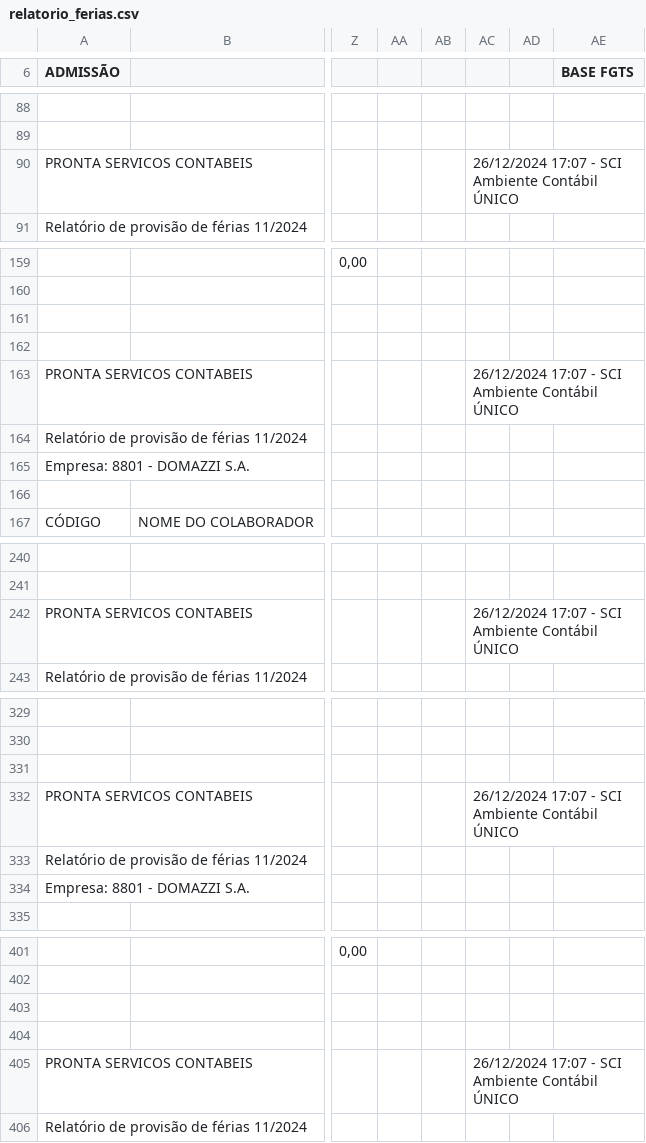
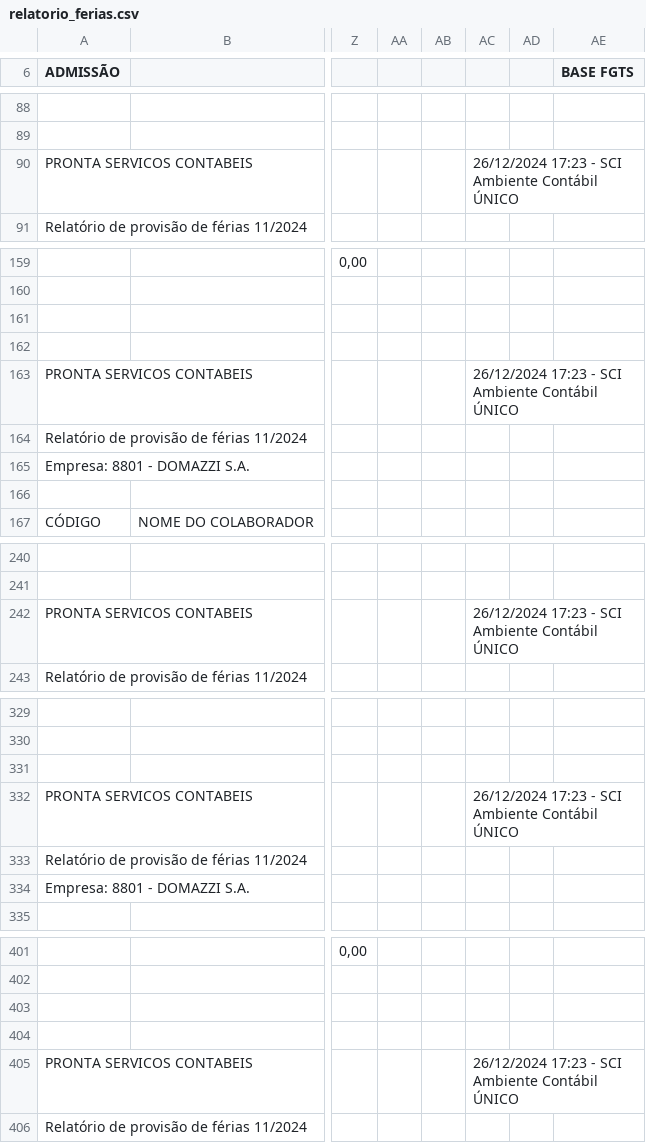
Before and after one commit to TheContabilistPython/conciliacao_folha, a CSV file: data/output/planilhas/relatorio_ferias.csv, drawn as a sheet; only a part is shown, gaps mark what is left out; the diff covers the shown part only; the diff names each change by its address in the sheet, - before the commit and + after, or states it on an @@ line.

Commit message:
mesmo de antes porem baixando o relatorio html do fgts

```diff
--- a/data/output/planilhas/relatorio_ferias.csv
+++ b/data/output/planilhas/relatorio_ferias.csv
-AC90: 26/12/2024 17:07 - SCI…
+AC90: 26/12/2024 17:23 - SCI…
-AC163: 26/12/2024 17:07 - SCI…
+AC163: 26/12/2024 17:23 - SCI…
-AC242: 26/12/2024 17:07 - SCI…
+AC242: 26/12/2024 17:23 - SCI…
-AC332: 26/12/2024 17:07 - SCI…
+AC332: 26/12/2024 17:23 - SCI…
-AC405: 26/12/2024 17:07 - SCI…
+AC405: 26/12/2024 17:23 - SCI…
```
Also changed, not shown: 10 edited cells elsewhere in this file, 5 other files.
